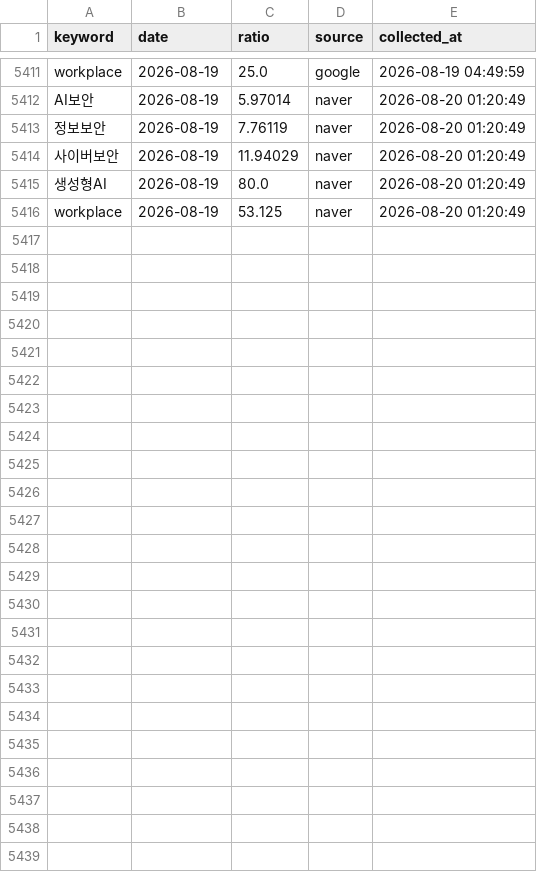
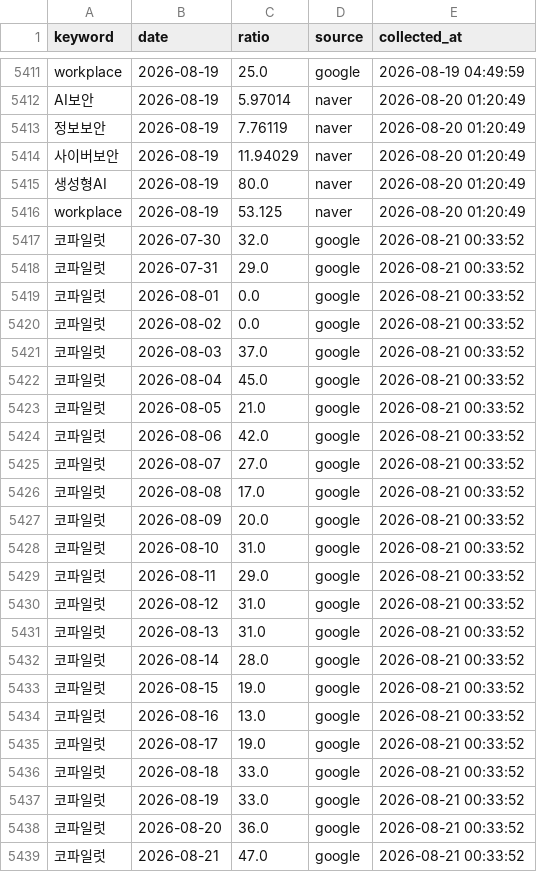
Before and after one commit to reinalee-bot/keyword-dashboard, a CSV file: data/trends.csv, drawn as a sheet; only a part is shown, gaps mark what is left out; the diff names each change by its address in the sheet, - before the commit and + after, or states it on an @@ line.

Commit message:
트렌드 수집: 코파일럿

```diff
--- a/data/trends.csv
+++ b/data/trends.csv
+row 5417: 코파일럿 | 2026-07-30 | 32.0 | google | 2026-08-21 00:33:52
+row 5418: 코파일럿 | 2026-07-31 | 29.0 | google | 2026-08-21 00:33:52
+row 5419: 코파일럿 | 2026-08-01 | 0.0 | google | 2026-08-21 00:33:52
+row 5420: 코파일럿 | 2026-08-02 | 0.0 | google | 2026-08-21 00:33:52
+row 5421: 코파일럿 | 2026-08-03 | 37.0 | google | 2026-08-21 00:33:52
+row 5422: 코파일럿 | 2026-08-04 | 45.0 | google | 2026-08-21 00:33:52
+row 5423: 코파일럿 | 2026-08-05 | 21.0 | google | 2026-08-21 00:33:52
+row 5424: 코파일럿 | 2026-08-06 | 42.0 | google | 2026-08-21 00:33:52
+row 5425: 코파일럿 | 2026-08-07 | 27.0 | google | 2026-08-21 00:33:52
+row 5426: 코파일럿 | 2026-08-08 | 17.0 | google | 2026-08-21 00:33:52
+row 5427: 코파일럿 | 2026-08-09 | 20.0 | google | 2026-08-21 00:33:52
+row 5428: 코파일럿 | 2026-08-10 | 31.0 | google | 2026-08-21 00:33:52
+row 5429: 코파일럿 | 2026-08-11 | 29.0 | google | 2026-08-21 00:33:52
+row 5430: 코파일럿 | 2026-08-12 | 31.0 | google | 2026-08-21 00:33:52
+row 5431: 코파일럿 | 2026-08-13 | 31.0 | google | 2026-08-21 00:33:52
+row 5432: 코파일럿 | 2026-08-14 | 28.0 | google | 2026-08-21 00:33:52
+row 5433: 코파일럿 | 2026-08-15 | 19.0 | google | 2026-08-21 00:33:52
+row 5434: 코파일럿 | 2026-08-16 | 13.0 | google | 2026-08-21 00:33:52
+row 5435: 코파일럿 | 2026-08-17 | 19.0 | google | 2026-08-21 00:33:52
+row 5436: 코파일럿 | 2026-08-18 | 33.0 | google | 2026-08-21 00:33:52
+row 5437: 코파일럿 | 2026-08-19 | 33.0 | google | 2026-08-21 00:33:52
+row 5438: 코파일럿 | 2026-08-20 | 36.0 | google | 2026-08-21 00:33:52
+row 5439: 코파일럿 | 2026-08-21 | 47.0 | google | 2026-08-21 00:33:52
```
